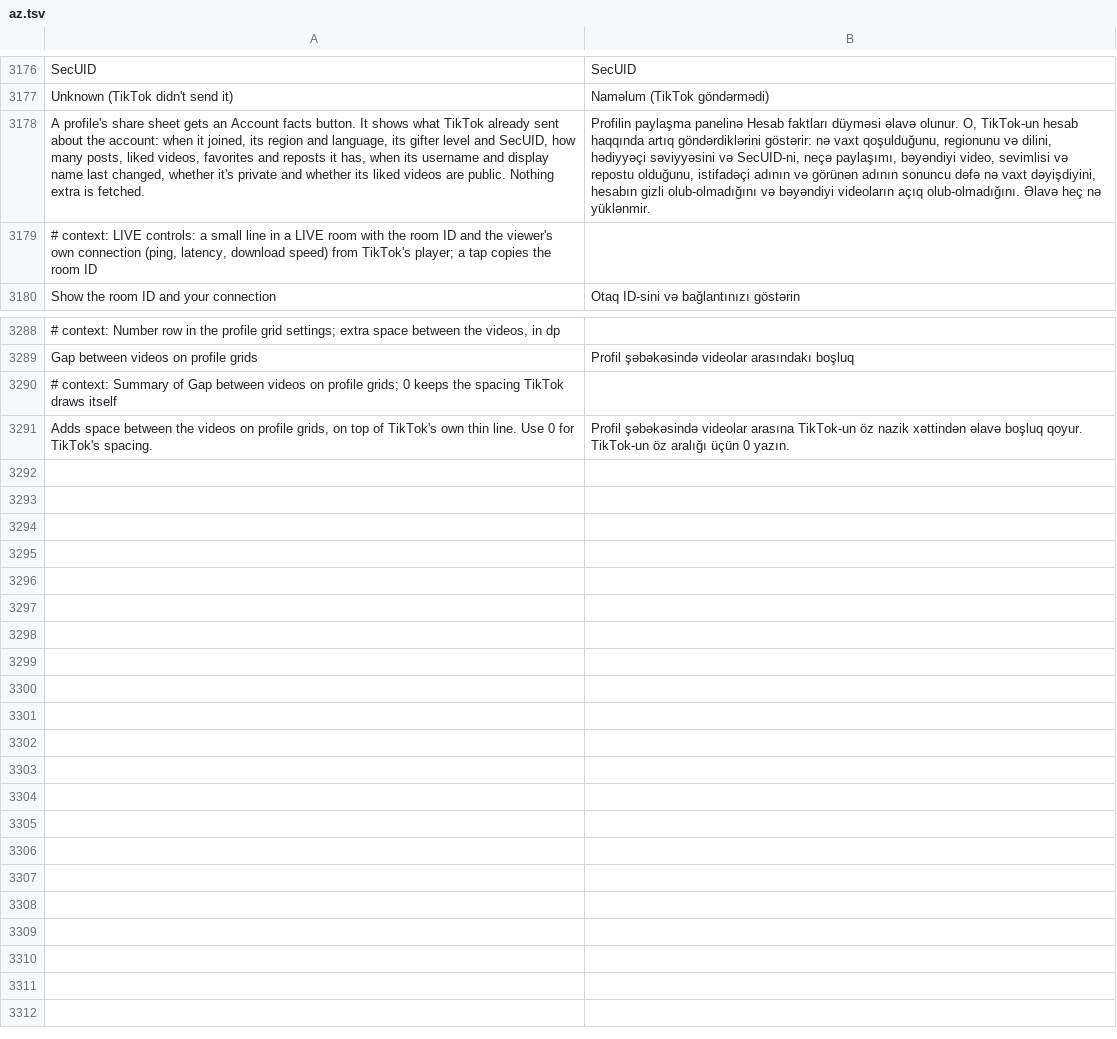
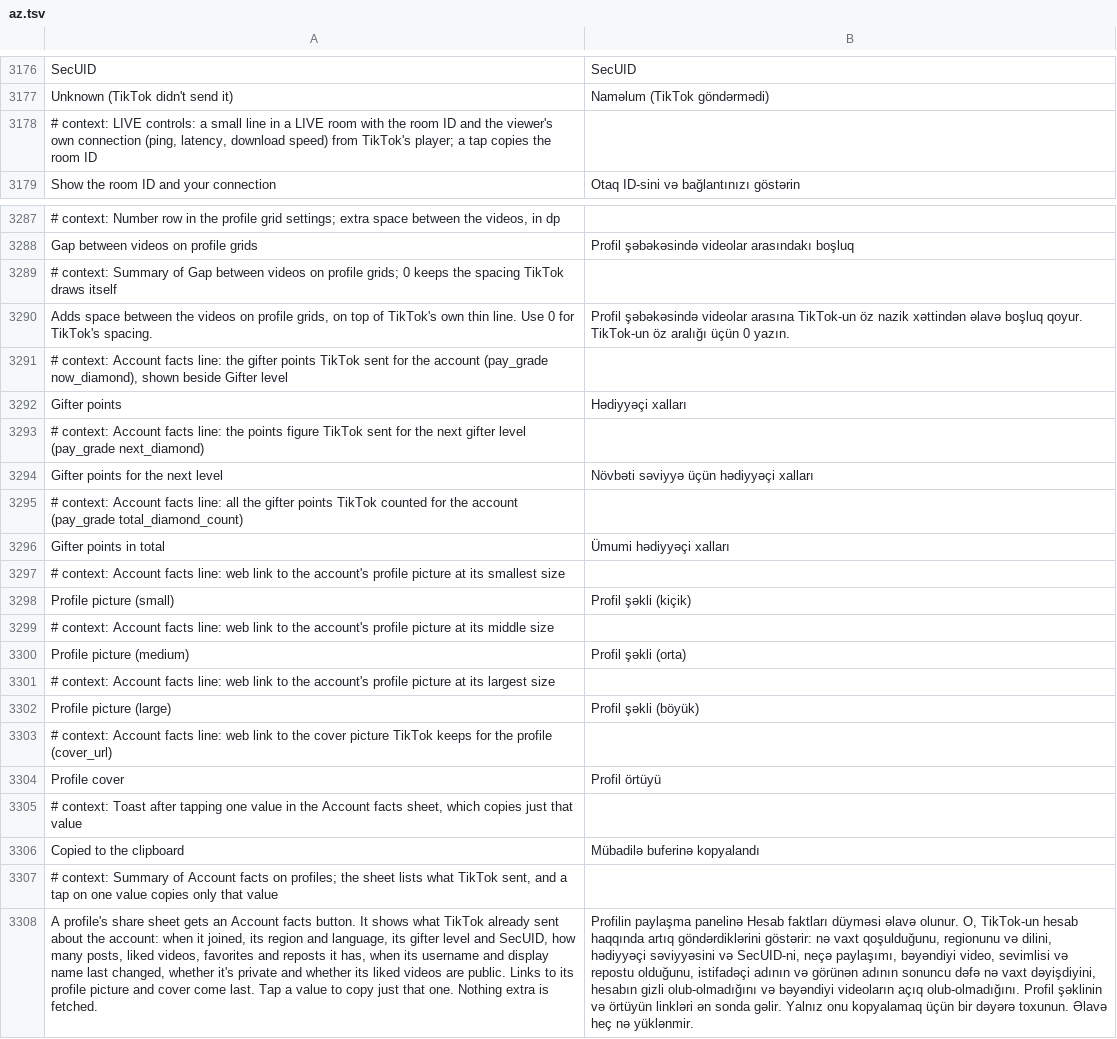
Before and after one commit to SysAdminDoc/HushFeed, a TSV file: extensions/tiktok/src/main/l10n/az.tsv, drawn as a sheet; only a part is shown, gaps mark what is left out; removed rows and columns are numbered as before the commit, all else as after; the diff names each change by its address in the sheet, - before the commit and + after, or states it on an @@ line.

```diff
--- a/extensions/tiktok/src/main/l10n/az.tsv
+++ b/extensions/tiktok/src/main/l10n/az.tsv
-row 3178: A profile's share sheet gets an Account facts button. It shows what TikTok already sent about the account: when it joined, its region and language, its gifter level and SecUID, how many posts, liked videos, favorites and reposts it has, when its username and display name last changed, whether it's private and whether its liked videos are public. Nothing extra is fetched. | Profilin paylaşma panelinə Hesab faktları düyməsi əlavə olunur. O, TikTok-un hesab haqqında artıq göndərdiklərini göstərir: nə vaxt qoşulduğunu, regionunu və dilini, hədiyyəçi səviyyəsini və SecUID-ni, neçə paylaşımı, bəyəndiyi video, sevimlisi və repostu olduğunu, istifadəçi adının və görünən adının sonuncu dəfə nə vaxt dəyişdiyini, hesabın gizli olub-olmadığını və bəyəndiyi videoların açıq olub-olmadığını. Əlavə heç nə yüklənmir.
+row 3291: # context: Account facts line: the gifter points TikTok sent for the account (pay_grade now_diamond), shown beside Gifter level
+row 3292: Gifter points | Hədiyyəçi xalları
+row 3293: # context: Account facts line: the points figure TikTok sent for the next gifter level (pay_grade next_diamond)
+row 3294: Gifter points for the next level | Növbəti səviyyə üçün hədiyyəçi xalları
+row 3295: # context: Account facts line: all the gifter points TikTok counted for the account (pay_grade total_diamond_count)
+row 3296: Gifter points in total | Ümumi hədiyyəçi xalları
+row 3297: # context: Account facts line: web link to the account's profile picture at its smallest size
+row 3298: Profile picture (small) | Profil şəkli (kiçik)
+row 3299: # context: Account facts line: web link to the account's profile picture at its middle size
+row 3300: Profile picture (medium) | Profil şəkli (orta)
+row 3301: # context: Account facts line: web link to the account's profile picture at its largest size
+row 3302: Profile picture (large) | Profil şəkli (böyük)
+row 3303: # context: Account facts line: web link to the cover picture TikTok keeps for the profile (cover_url)
+row 3304: Profile cover | Profil örtüyü
+row 3305: # context: Toast after tapping one value in the Account facts sheet, which copies just that value
+row 3306: Copied to the clipboard | Mübadilə buferinə kopyalandı
+row 3307: # context: Summary of Account facts on profiles; the sheet lists what TikTok sent, and a tap on one value copies only that value
+row 3308: A profile's share sheet gets an Account facts button. It shows what TikTok already sent about the account: when it joined, its region and language, its gifter level and SecUID, how many posts, liked videos, favorites and reposts it has, when its username and display name last changed, whether it's private and whether its liked videos are public. Links to its profile picture and cover come last. Tap a value to copy just that one. Nothing extra is fetched. | Profilin paylaşma panelinə Hesab faktları düyməsi əlavə olunur. O, TikTok-un hesab haqqında artıq göndərdiklərini göstərir: nə vaxt qoşulduğunu, regionunu və dilini, hədiyyəçi səviyyəsini və SecUID-ni, neçə paylaşımı, bəyəndiyi video, sevimlisi və repostu olduğunu, istifadəçi adının və görünən adının sonuncu dəfə nə vaxt dəyişdiyini, hesabın gizli olub-olmadığını və bəyəndiyi videoların açıq olub-olmadığını. Profil şəklinin və örtüyün linkləri ən sonda gəlir. Yalnız onu kopyalamaq üçün bir dəyərə toxunun. Əlavə heç nə yüklənmir.
```
Also changed, not shown: extensions/tiktok/src/main/l10n/ar.tsv, extensions/tiktok/src/main/l10n/bg.tsv, 30 other files.
